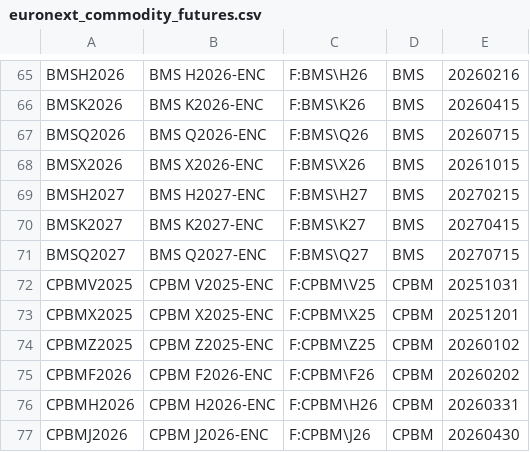
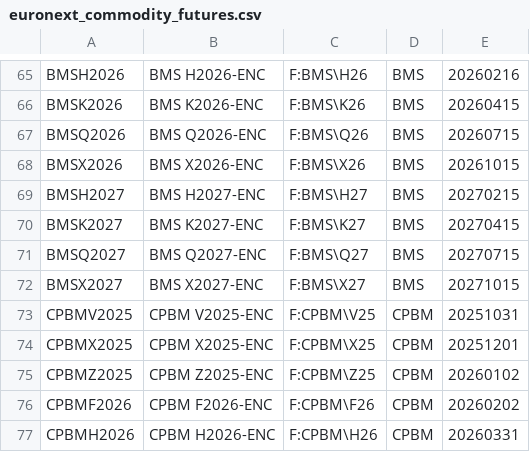
Before and after one commit to tradingview-dev/idc-expchains, a CSV file: expchains/euronext_commodity_futures.csv, drawn as a sheet; only a part is shown, gaps mark what is left out; the shorter side is filled out with more unchanged rows.

```diff
--- a/expchains/euronext_commodity_futures.csv
+++ b/expchains/euronext_commodity_futures.csv
@@ -71,2 +71,3 @@ BMSK2027,BMS K2027-ENC,F:BMS\K27,BMS,20270415
 BMSQ2027,BMS Q2027-ENC,F:BMS\Q27,BMS,20270715
+BMSX2027,BMS X2027-ENC,F:BMS\X27,BMS,20271015
 CPBMV2025,CPBM V2025-ENC,F:CPBM\V25,CPBM,20251031
```
Also changed, not shown: expchains/budapest_futures.csv, expchains/eex_gas_futures.csv, 4 other files.
